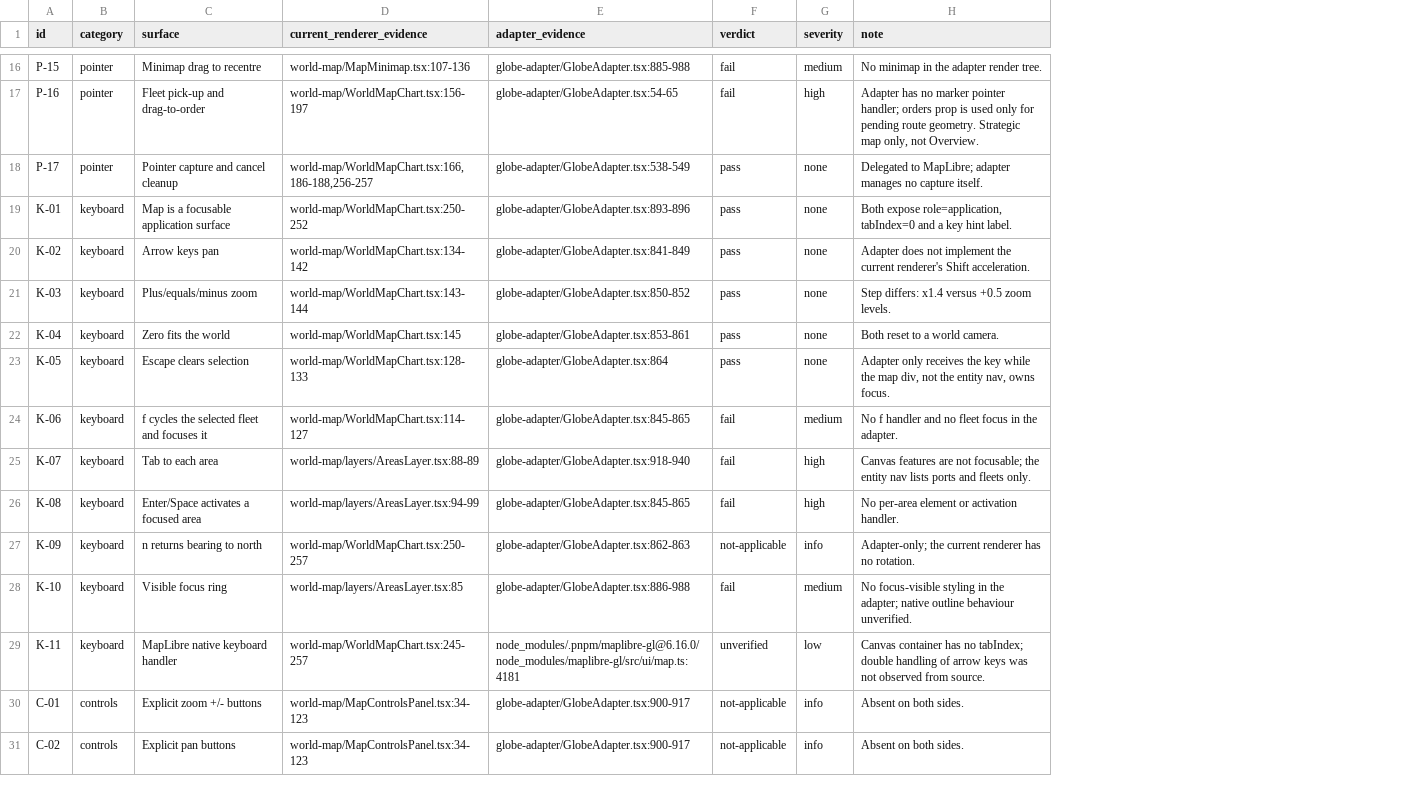
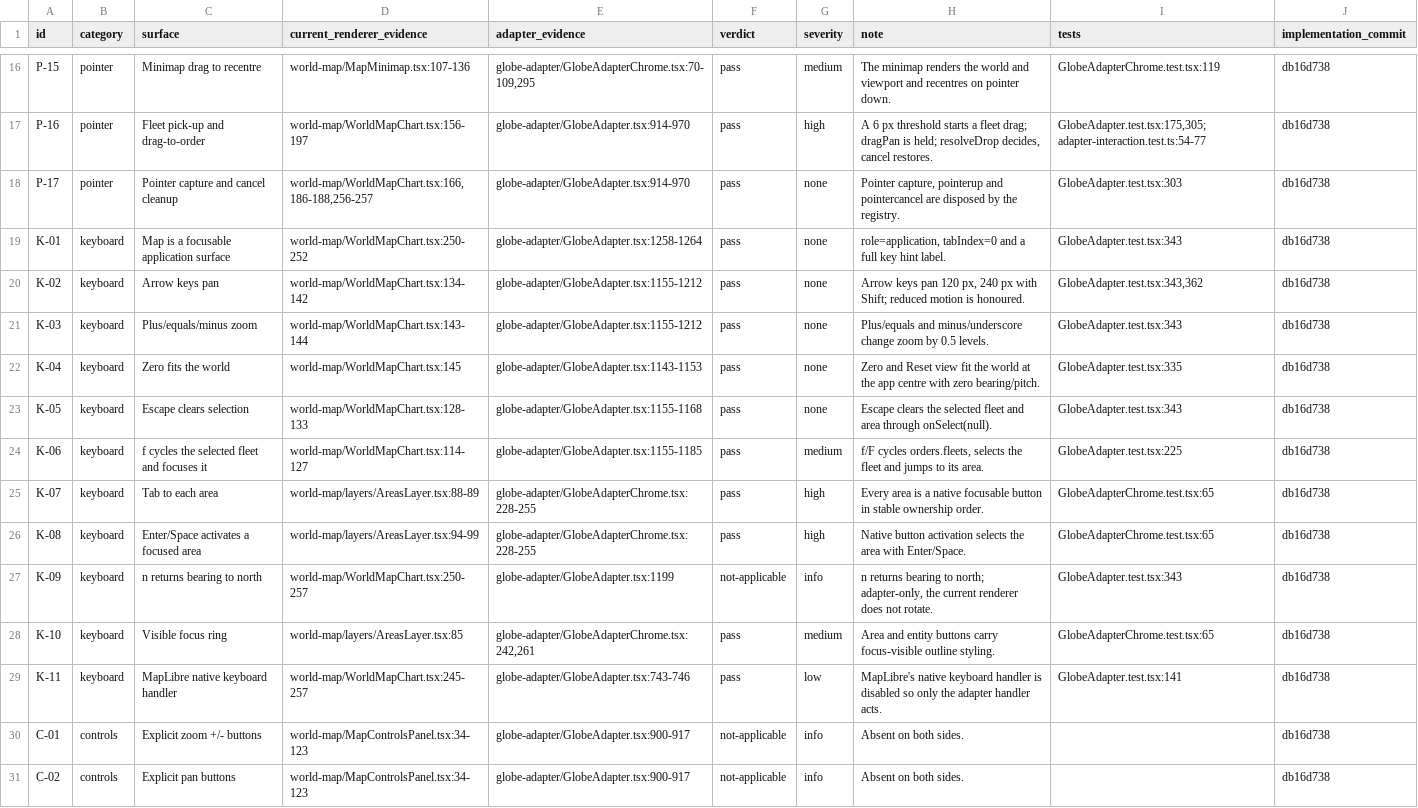
Before and after one commit to joaooliveira92/iron-tide, a CSV file: docs/research/globe-hitch-parity-audit/interaction-parity-matrix.csv, drawn as a sheet; only a part is shown, gaps mark what is left out; the diff covers the shown part only; the diff names each change by its address in the sheet, - before the commit and + after, or states it on an @@ line.

Commit message:
docs(map): record globe interaction parity implementation
Update the 71-row matrix to the post-implementation verdicts with per-row evidence, add the implementation, accessibility and performance reports, record the hitch reproduction protocol for #342, and extend the packaged adapter smoke with area-mirror and chrome checks. No production enablement, merge or release.

```diff
--- a/docs/research/globe-hitch-parity-audit/interaction-parity-matrix.csv
+++ b/docs/research/globe-hitch-parity-audit/interaction-parity-matrix.csv
+column I (tests), rows 16-29: GlobeAdapterChrome.test.tsx:119 | GlobeAdapter.test.tsx:175,305; adapter-interaction.test.ts:54-77 | GlobeAdapter.test.tsx:303 | GlobeAdapter.test.tsx:343 | GlobeAdapter.test.tsx:343,362 | GlobeAdapter.test.tsx:343 | GlobeAdapter.test.tsx:335 | GlobeAdapter.test.tsx:343 | GlobeAdapter.test.tsx:225 | GlobeAdapterChrome.test.tsx:65 | GlobeAdapterChrome.test.tsx:65 | GlobeAdapter.test.tsx:343 | GlobeAdapterChrome.test.tsx:65 | GlobeAdapter.test.tsx:141
+column J (implementation_commit), rows 16-31: all db16d738
-E16 (adapter_evidence): globe-adapter/GlobeAdapter.tsx:885-988
+E16 (adapter_evidence): globe-adapter/GlobeAdapterChrome.tsx:70-109,295
-F16:F17 (verdict): fail
+F16:F17 (verdict): pass
-H16 (note): No minimap in the adapter render tree.
+H16 (note): The minimap renders the world and viewport and recentres on pointer down.
-E17 (adapter_evidence): globe-adapter/GlobeAdapter.tsx:54-65
+E17 (adapter_evidence): globe-adapter/GlobeAdapter.tsx:914-970
-H17 (note): Adapter has no marker pointer handler; orders prop is used only for pending route geometry. Strategic map only, not Overview.
+H17 (note): A 6 px threshold starts a fleet drag; dragPan is held; resolveDrop decides, cancel restores.
-E18 (adapter_evidence): globe-adapter/GlobeAdapter.tsx:538-549
+E18 (adapter_evidence): globe-adapter/GlobeAdapter.tsx:914-970
-H18 (note): Delegated to MapLibre; adapter manages no capture itself.
+H18 (note): Pointer capture, pointerup and pointercancel are disposed by the registry.
-E19 (adapter_evidence): globe-adapter/GlobeAdapter.tsx:893-896
+E19 (adapter_evidence): globe-adapter/GlobeAdapter.tsx:1258-1264
-H19 (note): Both expose role=application, tabIndex=0 and a key hint…
+H19 (note): role=application, tabIndex=0 and a full key hint…
-E20 (adapter_evidence): globe-adapter/GlobeAdapter.tsx:841-849
+E20 (adapter_evidence): globe-adapter/GlobeAdapter.tsx:1155-1212
-H20 (note): Adapter does not implement the current renderer's Shift acceleration.
+H20 (note): Arrow keys pan 120 px, 240 px with Shift; reduced motion is honoured.
-E21 (adapter_evidence): globe-adapter/GlobeAdapter.tsx:850-852
+E21 (adapter_evidence): globe-adapter/GlobeAdapter.tsx:1155-1212
-H21 (note): Step differs: x1.4 versus +0.5 zoom levels.
+H21 (note): Plus/equals and minus/underscore change zoom by 0.5 levels.
-E22 (adapter_evidence): globe-adapter/GlobeAdapter.tsx:853-861
+E22 (adapter_evidence): globe-adapter/GlobeAdapter.tsx:1143-1153
-H22 (note): Both reset to a world camera.
+H22 (note): Zero and Reset view fit the world at the app centre with zero bearing/pitch.
-E23 (adapter_evidence): globe-adapter/GlobeAdapter.tsx:864
+E23 (adapter_evidence): globe-adapter/GlobeAdapter.tsx:1155-1168
-H23 (note): Adapter only receives the key while the map div, not the entity nav, owns focus.
+H23 (note): Escape clears the selected fleet and area through onSelect(null).
-E24 (adapter_evidence): globe-adapter/GlobeAdapter.tsx:845-865
+E24 (adapter_evidence): globe-adapter/GlobeAdapter.tsx:1155-1185
-F24:F26 (verdict): fail
+F24:F26 (verdict): pass
-H24 (note): No f handler and no fleet focus in the adapter.
+H24 (note): f/F cycles orders.fleets, selects the fleet and jumps to its area.
-E25 (adapter_evidence): globe-adapter/GlobeAdapter.tsx:918-940
+E25 (adapter_evidence): globe-adapter/GlobeAdapterChrome.tsx:228-255
-H25 (note): Canvas features are not focusable; the entity nav lists ports and fleets only.
+H25 (note): Every area is a native focusable button in stable ownership order.
-E26 (adapter_evidence): globe-adapter/GlobeAdapter.tsx:845-865
+E26 (adapter_evidence): globe-adapter/GlobeAdapterChrome.tsx:228-255
-H26 (note): No per-area element or activation handler.
+H26 (note): Native button activation selects the area with Enter/Space.
-E27 (adapter_evidence): globe-adapter/GlobeAdapter.tsx:862-863
+E27 (adapter_evidence): globe-adapter/GlobeAdapter.tsx:1199
-H27 (note): Adapter-only; the current renderer has no rotation.
+H27 (note): n returns bearing to north; adapter-only, the current renderer does not rotate.
-E28 (adapter_evidence): globe-adapter/GlobeAdapter.tsx:886-988
+E28 (adapter_evidence): globe-adapter/GlobeAdapterChrome.tsx:242,261
-F28 (verdict): fail
+F28 (verdict): pass
-H28 (note): No focus-visible styling in the adapter; native outline behaviour unverified.
+H28 (note): Area and entity buttons carry focus-visible outline styling.
-E29 (adapter_evidence): node_modules/.pnpm/maplibre-gl@6.16.0/node_modules/maplibre-gl/src/ui/map.ts:4181
+E29 (adapter_evidence): globe-adapter/GlobeAdapter.tsx:743-746
-F29 (verdict): unverified
+F29 (verdict): pass
-H29 (note): Canvas container has no tabIndex; double handling of arrow keys was not observed from source.
+H29 (note): MapLibre's native keyboard handler is disabled so only the adapter handler acts.
```
Also changed, not shown: 137 edited cells elsewhere in this file, 8 other files.
